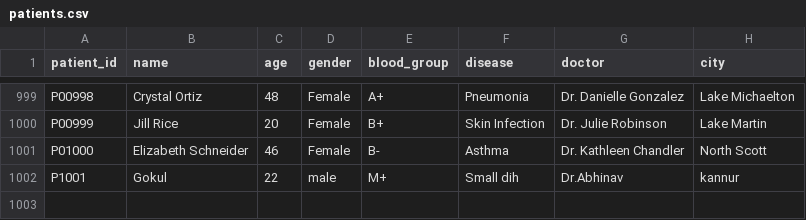
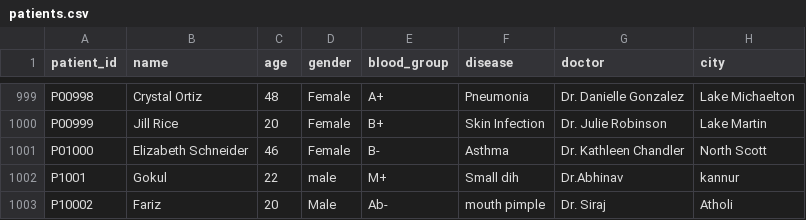
Before and after one commit to AdharvShyam/Multi-Cloud-Healthcare-Backup, a CSV file: data/healthcare_data/patients.csv, drawn as a sheet; only a part is shown, gaps mark what is left out; the diff names each change by its address in the sheet, - before the commit and + after, or states it on an @@ line.

```diff
--- a/data/healthcare_data/patients.csv
+++ b/data/healthcare_data/patients.csv
+row 1003: P10002 | Fariz | 20 | Male | Ab- | mouth pimple | Dr. Siraj | Atholi
```
Also changed, not shown: data/healthcare_data/appointments.csv, data/healthcare_data/lab_reports.csv, 14 other files.
